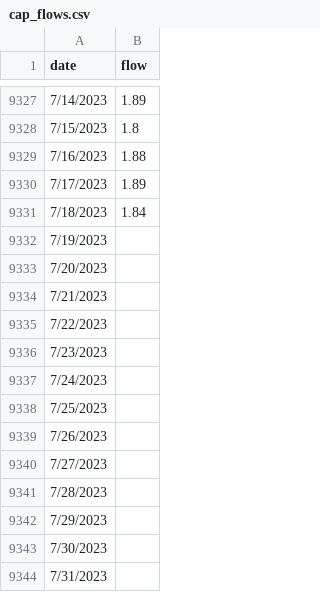
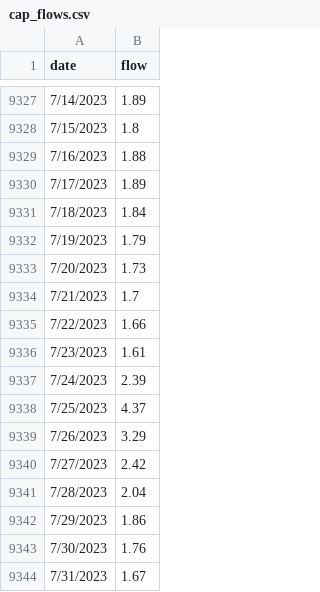
Before and after one commit to pmarshall24/climate-outlook, a CSV file: data/cap_flows.csv, drawn as a sheet; only a part is shown, gaps mark what is left out.

```diff
--- a/data/cap_flows.csv
+++ b/data/cap_flows.csv
@@ -9331,14 +9331,14 @@ date,flow
 7/18/2023,1.84
-7/19/2023,
-7/20/2023,
-7/21/2023,
-7/22/2023,
-7/23/2023,
-7/24/2023,
-7/25/2023,
-7/26/2023,
-7/27/2023,
-7/28/2023,
-7/29/2023,
-7/30/2023,
-7/31/2023,
+7/19/2023,1.79
+7/20/2023,1.73
+7/21/2023,1.7
+7/22/2023,1.66
+7/23/2023,1.61
+7/24/2023,2.39
+7/25/2023,4.37
+7/26/2023,3.29
+7/27/2023,2.42
+7/28/2023,2.04
+7/29/2023,1.86
+7/30/2023,1.76
+7/31/2023,1.67
```
Also changed, not shown: data/QD1_temps.csv, data/capfw_fire.csv, 34 other files.
